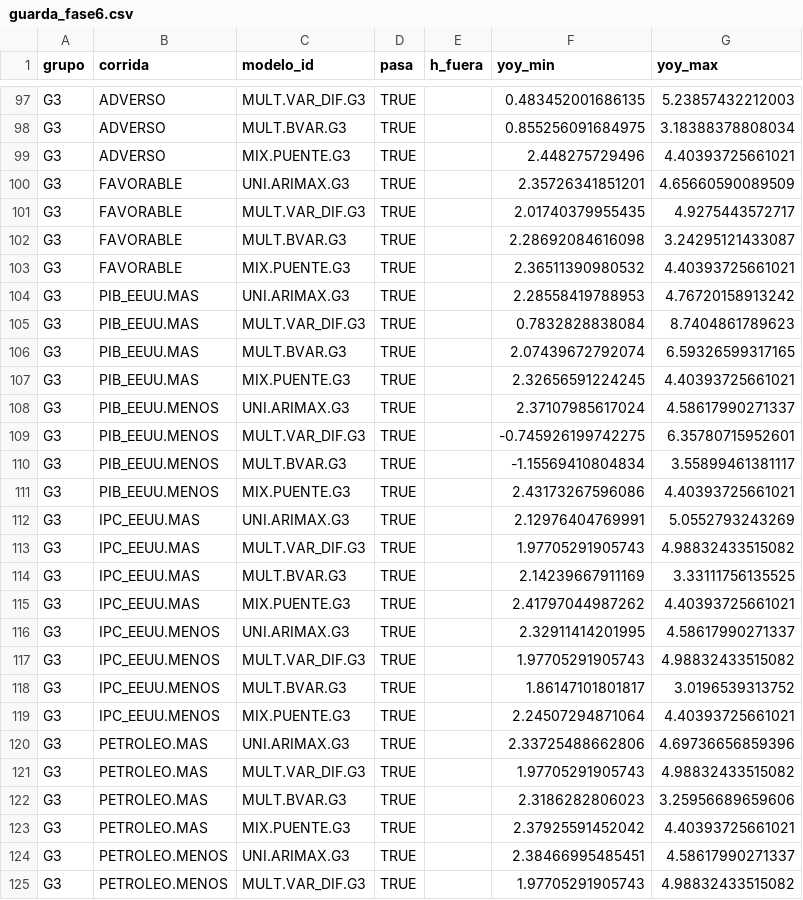
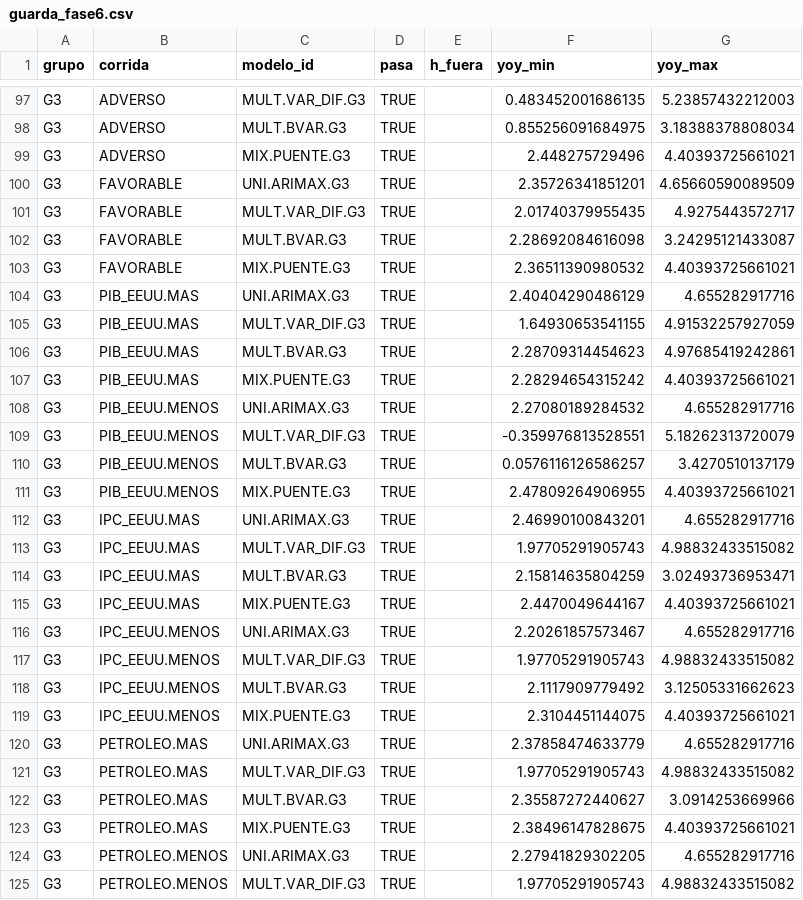
Before and after one commit to hsssst00/SIE-el-salvador, a CSV file: doc/metodologia/reportes_fase6/guarda_fase6.csv, drawn as a sheet; only a part is shown, gaps mark what is left out; the diff covers the shown part only.

```diff
--- a/doc/metodologia/reportes_fase6/guarda_fase6.csv
+++ b/doc/metodologia/reportes_fase6/guarda_fase6.csv
@@ -103,23 +103,23 @@
 "G3","FAVORABLE","MIX.PUENTE.G3",TRUE,,2.36511390980532,4.40393725661021
-"G3","PIB_EEUU.MAS","UNI.ARIMAX.G3",TRUE,,2.28558419788953,4.76720158913242
-"G3","PIB_EEUU.MAS","MULT.VAR_DIF.G3",TRUE,,0.7832828838084,8.7404861789623
-"G3","PIB_EEUU.MAS","MULT.BVAR.G3",TRUE,,2.07439672792074,6.59326599317165
-"G3","PIB_EEUU.MAS","MIX.PUENTE.G3",TRUE,,2.32656591224245,4.40393725661021
-"G3","PIB_EEUU.MENOS","UNI.ARIMAX.G3",TRUE,,2.37107985617024,4.58617990271337
-"G3","PIB_EEUU.MENOS","MULT.VAR_DIF.G3",TRUE,,-0.745926199742275,6.35780715952601
-"G3","PIB_EEUU.MENOS","MULT.BVAR.G3",TRUE,,-1.15569410804834,3.55899461381117
-"G3","PIB_EEUU.MENOS","MIX.PUENTE.G3",TRUE,,2.43173267596086,4.40393725661021
-"G3","IPC_EEUU.MAS","UNI.ARIMAX.G3",TRUE,,2.12976404769991,5.0552793243269
+"G3","PIB_EEUU.MAS","UNI.ARIMAX.G3",TRUE,,2.40404290486129,4.655282917716
+"G3","PIB_EEUU.MAS","MULT.VAR_DIF.G3",TRUE,,1.64930653541155,4.91532257927059
+"G3","PIB_EEUU.MAS","MULT.BVAR.G3",TRUE,,2.28709314454623,4.97685419242861
+"G3","PIB_EEUU.MAS","MIX.PUENTE.G3",TRUE,,2.28294654315242,4.40393725661021
+"G3","PIB_EEUU.MENOS","UNI.ARIMAX.G3",TRUE,,2.27080189284532,4.655282917716
+"G3","PIB_EEUU.MENOS","MULT.VAR_DIF.G3",TRUE,,-0.359976813528551,5.18262313720079
+"G3","PIB_EEUU.MENOS","MULT.BVAR.G3",TRUE,,0.0576116126586257,3.4270510137179
+"G3","PIB_EEUU.MENOS","MIX.PUENTE.G3",TRUE,,2.47809264906955,4.40393725661021
+"G3","IPC_EEUU.MAS","UNI.ARIMAX.G3",TRUE,,2.46990100843201,4.655282917716
 "G3","IPC_EEUU.MAS","MULT.VAR_DIF.G3",TRUE,,1.97705291905743,4.98832433515082
-"G3","IPC_EEUU.MAS","MULT.BVAR.G3",TRUE,,2.14239667911169,3.33111756135525
-"G3","IPC_EEUU.MAS","MIX.PUENTE.G3",TRUE,,2.41797044987262,4.40393725661021
-"G3","IPC_EEUU.MENOS","UNI.ARIMAX.G3",TRUE,,2.32911414201995,4.58617990271337
+"G3","IPC_EEUU.MAS","MULT.BVAR.G3",TRUE,,2.15814635804259,3.02493736953471
+"G3","IPC_EEUU.MAS","MIX.PUENTE.G3",TRUE,,2.4470049644167,4.40393725661021
+"G3","IPC_EEUU.MENOS","UNI.ARIMAX.G3",TRUE,,2.20261857573467,4.655282917716
 "G3","IPC_EEUU.MENOS","MULT.VAR_DIF.G3",TRUE,,1.97705291905743,4.98832433515082
-"G3","IPC_EEUU.MENOS","MULT.BVAR.G3",TRUE,,1.86147101801817,3.0196539313752
-"G3","IPC_EEUU.MENOS","MIX.PUENTE.G3",TRUE,,2.24507294871064,4.40393725661021
-"G3","PETROLEO.MAS","UNI.ARIMAX.G3",TRUE,,2.33725488662806,4.69736656859396
+"G3","IPC_EEUU.MENOS","MULT.BVAR.G3",TRUE,,2.1117909779492,3.12505331662623
+"G3","IPC_EEUU.MENOS","MIX.PUENTE.G3",TRUE,,2.3104451144075,4.40393725661021
+"G3","PETROLEO.MAS","UNI.ARIMAX.G3",TRUE,,2.37858474633779,4.655282917716
 "G3","PETROLEO.MAS","MULT.VAR_DIF.G3",TRUE,,1.97705291905743,4.98832433515082
-"G3","PETROLEO.MAS","MULT.BVAR.G3",TRUE,,2.3186282806023,3.25956689659606
-"G3","PETROLEO.MAS","MIX.PUENTE.G3",TRUE,,2.37925591452042,4.40393725661021
-"G3","PETROLEO.MENOS","UNI.ARIMAX.G3",TRUE,,2.38466995485451,4.58617990271337
+"G3","PETROLEO.MAS","MULT.BVAR.G3",TRUE,,2.35587272440627,3.0914253669966
+"G3","PETROLEO.MAS","MIX.PUENTE.G3",TRUE,,2.38496147828675,4.40393725661021
+"G3","PETROLEO.MENOS","UNI.ARIMAX.G3",TRUE,,2.27941829302205,4.655282917716
 "G3","PETROLEO.MENOS","MULT.VAR_DIF.G3",TRUE,,1.97705291905743,4.98832433515082
```
Also changed, not shown: 56 edited cells elsewhere in this file, catalogos/07_experimentos.csv, doc/metodologia/reportes_fase6/coherencia_signos_fase6.csv, 5 other files.
